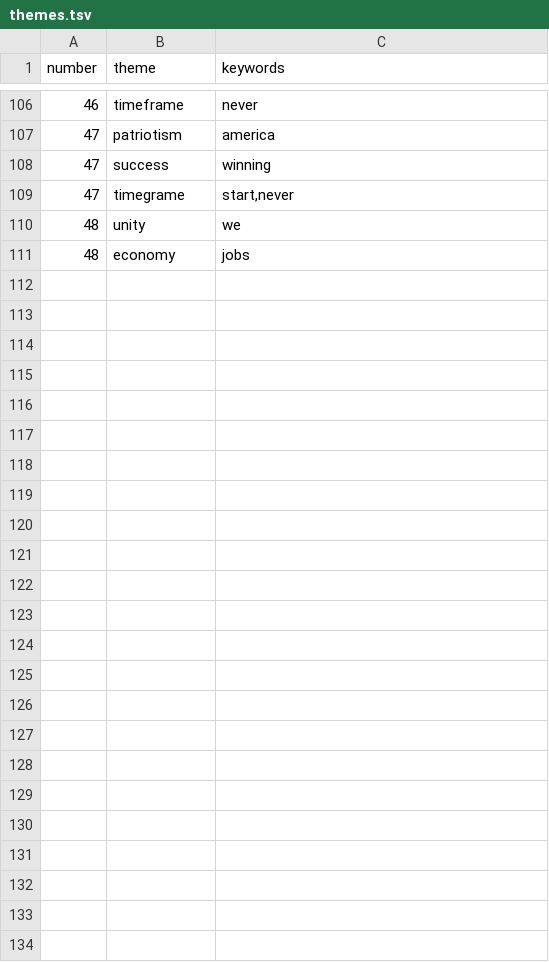
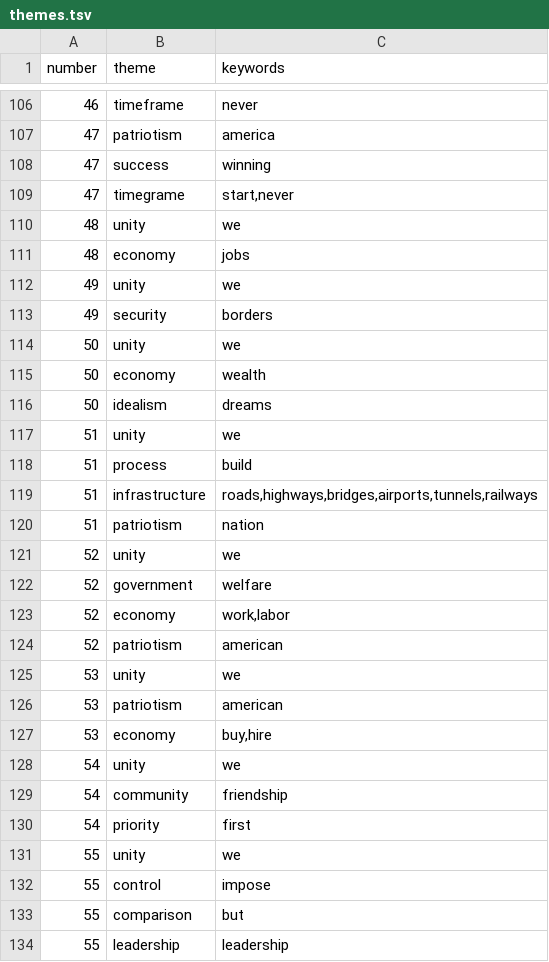
Before and after one commit to imagineLife/scratchpad, a TSV file: data/themes.tsv, drawn as a sheet; only a part is shown, gaps mark what is left out; the diff names each change by its address in the sheet, - before the commit and + after, or states it on an @@ line.

Commit message:
more themes

```diff
--- a/data/themes.tsv
+++ b/data/themes.tsv
+row 112: 49 | unity | we
+row 113: 49 | security | borders
+row 114: 50 | unity | we
+row 115: 50 | economy | wealth
+row 116: 50 | idealism | dreams
+row 117: 51 | unity | we
+row 118: 51 | process | build
+row 119: 51 | infrastructure | roads,highways,bridges,airports,tunnels,railways
+row 120: 51 | patriotism | nation
+row 121: 52 | unity | we
+row 122: 52 | government | welfare
+row 123: 52 | economy | work,labor
+row 124: 52 | patriotism | american
+row 125: 53 | unity | we
+row 126: 53 | patriotism | american
+row 127: 53 | economy | buy,hire
+row 128: 54 | unity | we
+row 129: 54 | community | friendship
+row 130: 54 | priority | first
+row 131: 55 | unity | we
+row 132: 55 | control | impose
+row 133: 55 | comparison | but
+row 134: 55 | leadership | leadership
```
